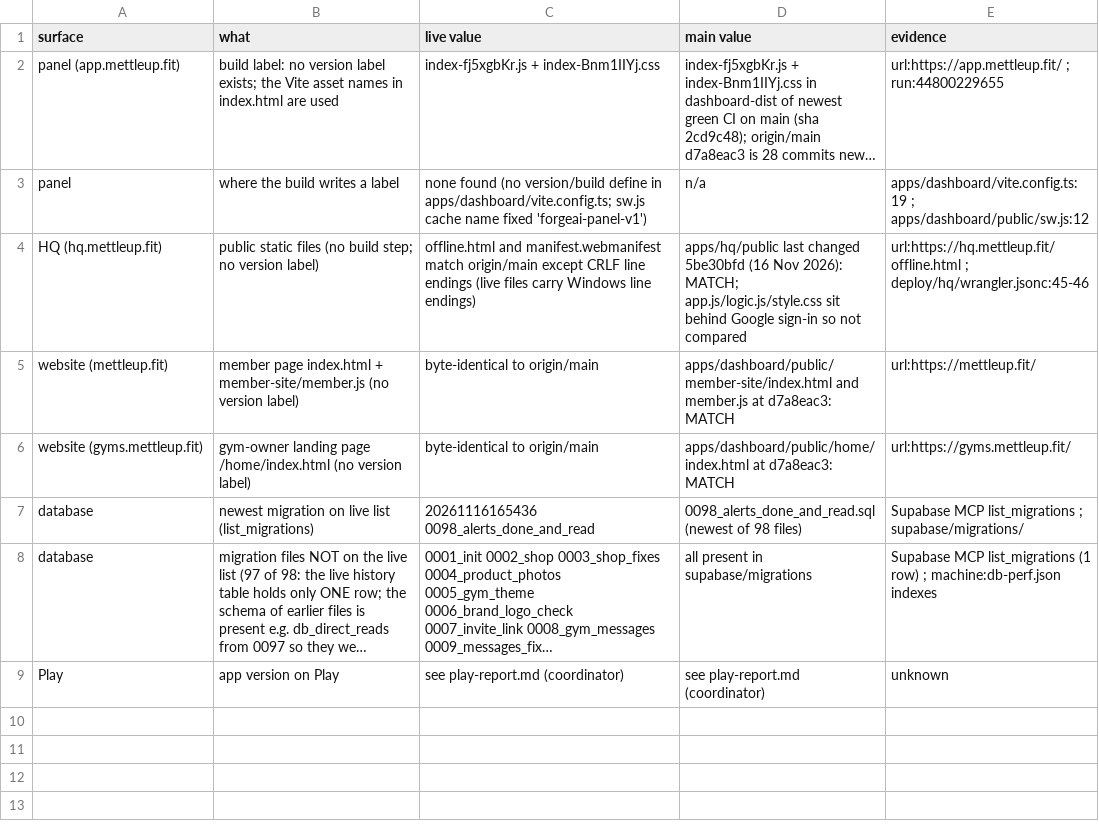
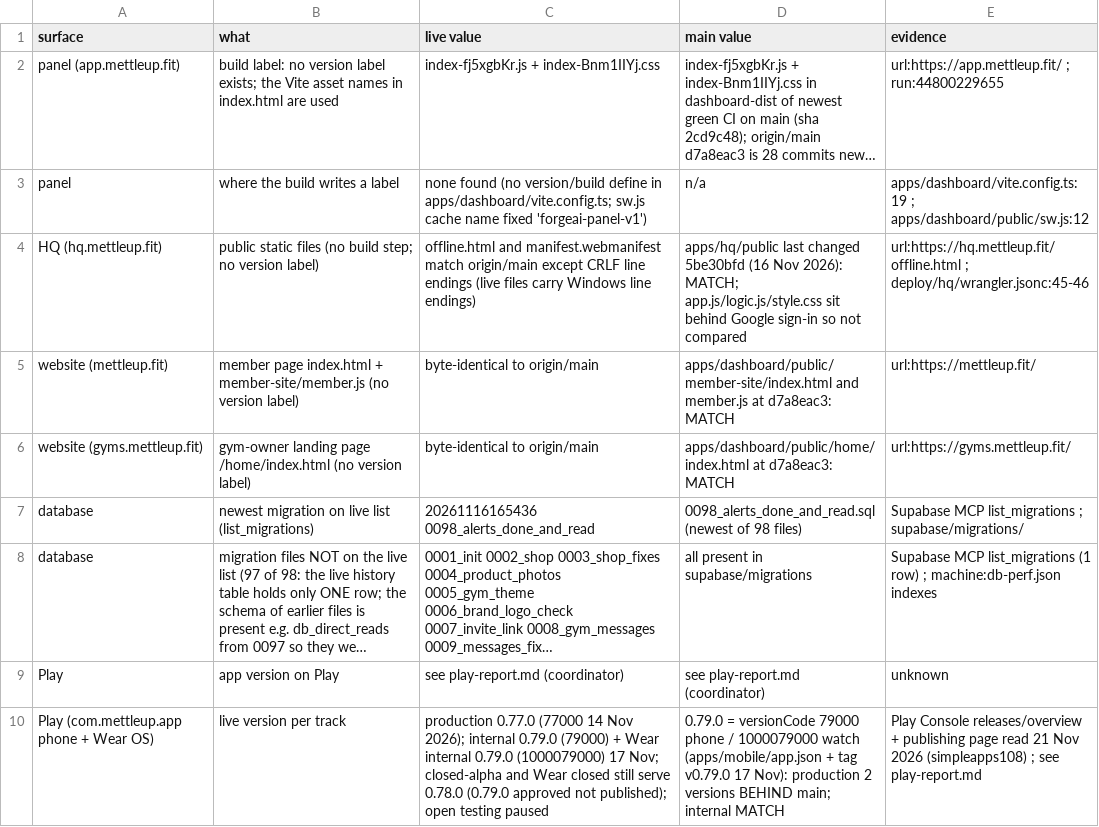
Before and after one commit to aucksy/ForgeAI, a CSV file: docs/system-map/_sources/machine/live-state.csv, drawn as a sheet; long unchanged cells end in …; the diff names each change by its address in the sheet, - before the commit and + after, or states it on an @@ line.

```diff
--- a/docs/system-map/_sources/machine/live-state.csv
+++ b/docs/system-map/_sources/machine/live-state.csv
+row 10: Play (com.mettleup.app phone + Wear OS) | live version per track | production 0.77.0 (77000 14 Nov 2026); internal 0.79.0 (79000) + Wear internal 0.79.0 (1000079000) 17 Nov; closed-alpha and Wear closed still serve 0.78.0 (0.79.0 approved not published); open testing paused | 0.79.0 = versionCode 79000 phone / 1000079000 watch (apps/mobile/app.json + tag v0.79.0 17 Nov): production 2 versions BEHIND main; internal MATCH | Play Console releases/overview + publishing page read 21 Nov 2026 (simpleapps108) ; see play-report.md
```
Also changed, not shown: 16 other files.
